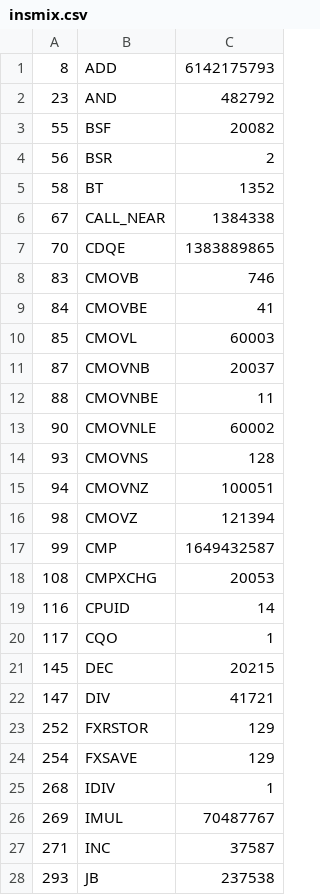
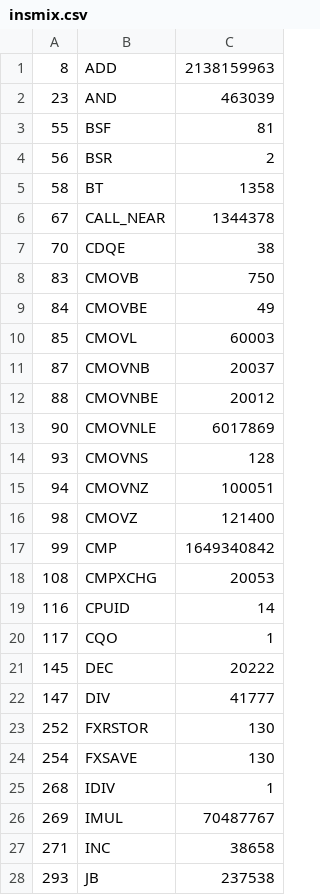
Before and after one commit to SalvadorRom21/CS3339, a CSV file: insmix.csv, drawn as a sheet; only a part is shown; the diff covers the shown part only.

Commit message:
report2

```diff
--- a/insmix.csv
+++ b/insmix.csv
@@ -1,18 +1,18 @@
-8,ADD,6142175793
-23,AND,482792
-55,BSF,20082
+8,ADD,2138159963
+23,AND,463039
+55,BSF,81
 56,BSR,2
-58,BT,1352
-67,CALL_NEAR,1384338
-70,CDQE,1383889865
-83,CMOVB,746
-84,CMOVBE,41
+58,BT,1358
+67,CALL_NEAR,1344378
+70,CDQE,38
+83,CMOVB,750
+84,CMOVBE,49
 85,CMOVL,60003
 87,CMOVNB,20037
-88,CMOVNBE,11
-90,CMOVNLE,60002
+88,CMOVNBE,20012
+90,CMOVNLE,6017869
 93,CMOVNS,128
 94,CMOVNZ,100051
-98,CMOVZ,121394
-99,CMP,1649432587
+98,CMOVZ,121400
+99,CMP,1649340842
 108,CMPXCHG,20053
@@ -20,9 +20,9 @@
 117,CQO,1
-145,DEC,20215
-147,DIV,41721
-252,FXRSTOR,129
-254,FXSAVE,129
+145,DEC,20222
+147,DIV,41777
+252,FXRSTOR,130
+254,FXSAVE,130
 268,IDIV,1
 269,IMUL,70487767
-271,INC,37587
+271,INC,38658
 293,JB,237538
```
Also changed, not shown: 1 added row and 48 edited cells elsewhere in this file.
